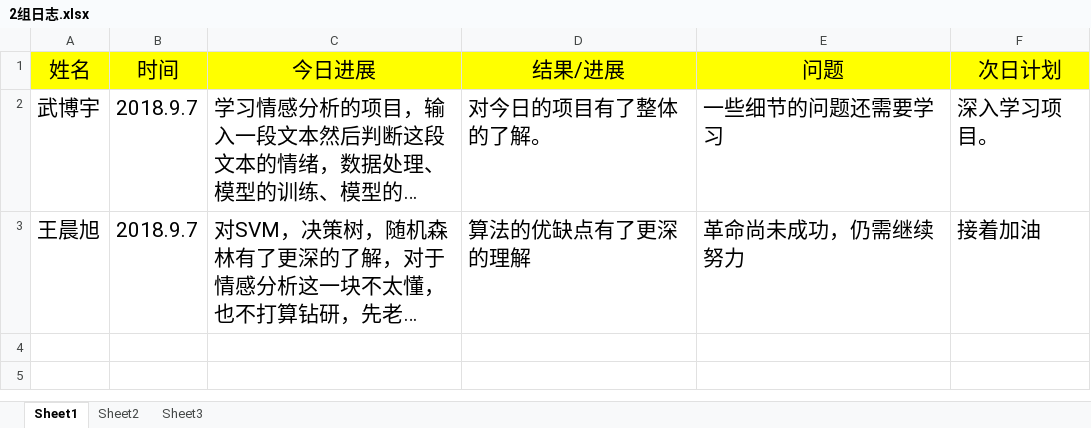
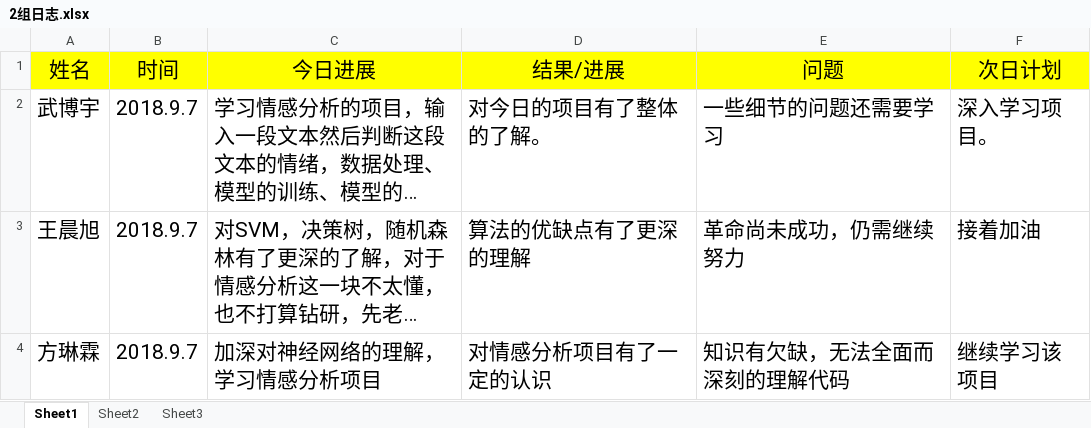
Before and after one commit to adhesive5/1601Mtest, an Excel workbook: 2组日志.xlsx, sheet Sheet1, drawn as a sheet; long unchanged cells end in …; values as stored, in another font and other column widths than the file's, no borders; the diff names each change by its address in the sheet, - before the commit and + after, or states it on an @@ line.

Commit message:
ff

```diff
--- a/2组日志.xlsx (sheet Sheet1)
+++ b/2组日志.xlsx (sheet Sheet1)
+row 4: 方琳霖 | 2018.9.7 | 加深对神经网络的理解， 学习情感分析项目 | 对情感分析项目有了一定的认识 | 知识有欠缺，无法全面而深刻的理解代码 | 继续学习该项目
```
